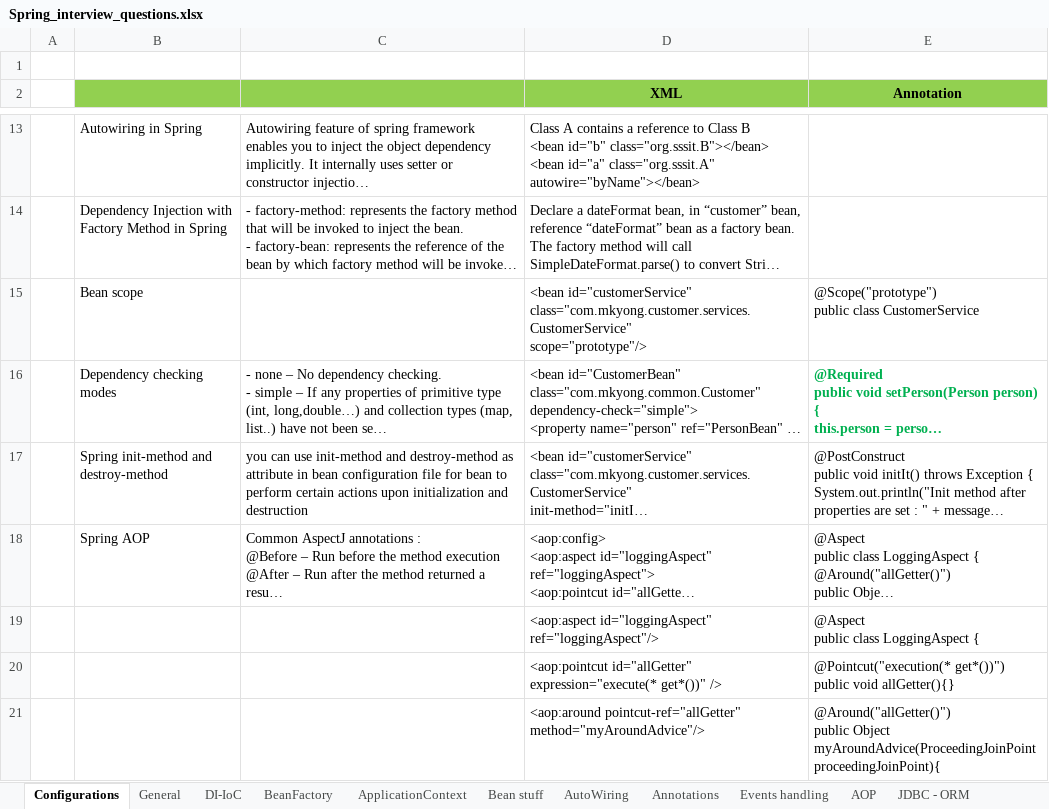
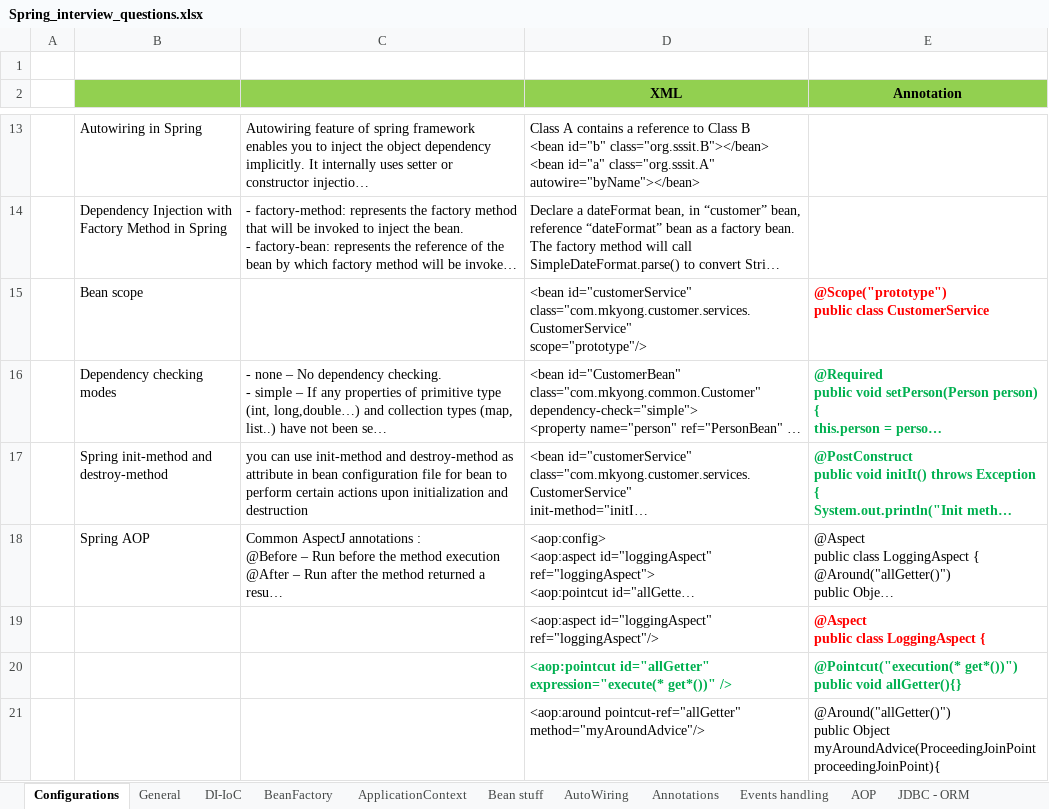
Before and after one commit to phquoc25/Software, an Excel workbook: Spring_interview_questions.xlsx, sheet Configurations, drawn as a sheet; only a part is shown, gaps mark what is left out; long unchanged cells end in …; values as stored, in another font and other column widths than the file's, no borders; the diff names each change by its address in the sheet, - before the commit and + after, or states it on an @@ line.

```diff
--- a/Spring_interview_questions.xlsx (sheet Configurations)
+++ b/Spring_interview_questions.xlsx (sheet Configurations)
@@ E15 bold: off → on, text colour: black → #FF0000 @@
@@ E17 bold: off → on, text colour: black → #00B050 @@
@@ E19 bold: off → on, text colour: black → #FF0000 @@
@@ D20:E20 bold: off → on, text colour: black → #00B050 @@
```
Also changed, not shown: sheet DI-IoC, sheet Transaction, sheet General, sheet ApplicationContext, sheet AutoWiring, sheet Bean stuff, 5 more sheets, Quy Phong.xlsx, 1 other file.
